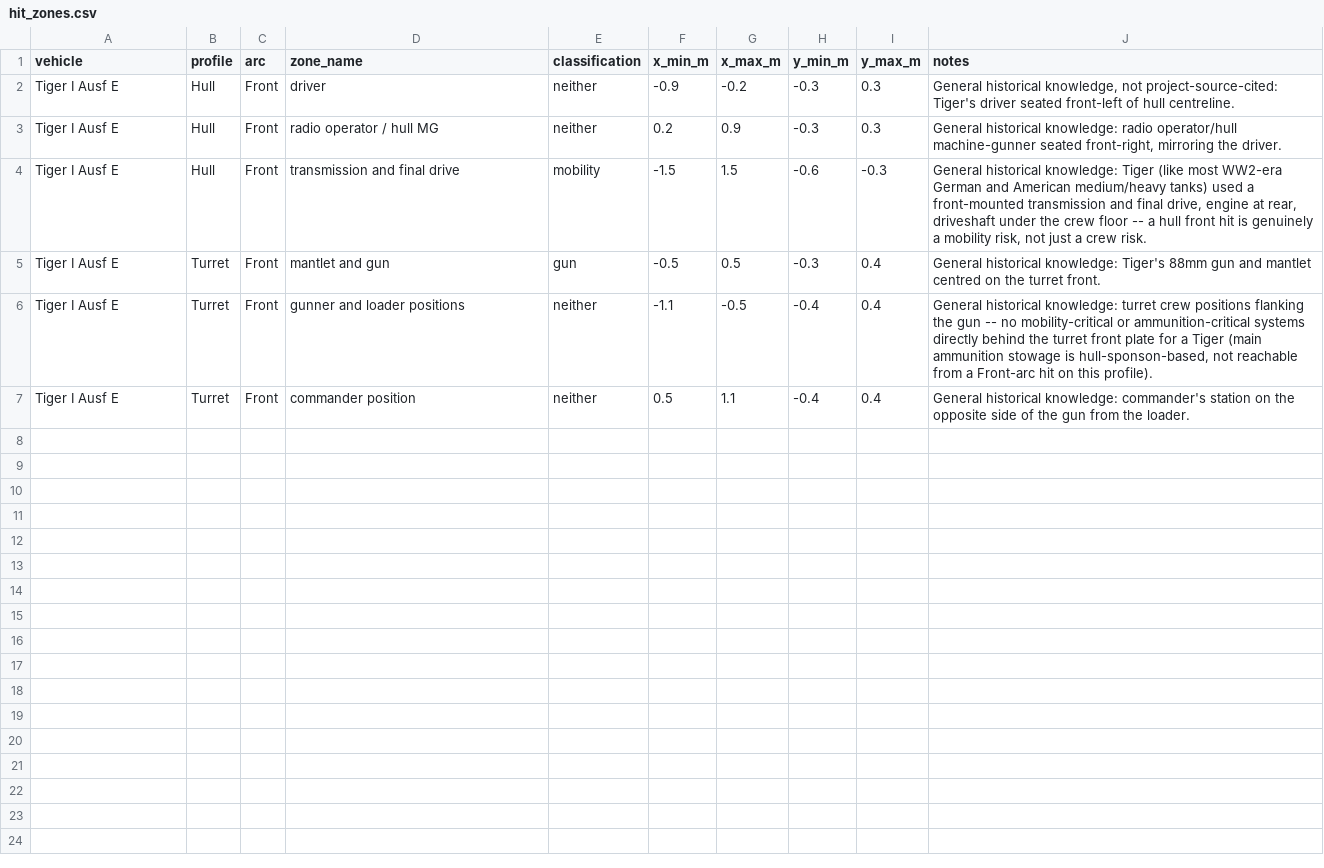
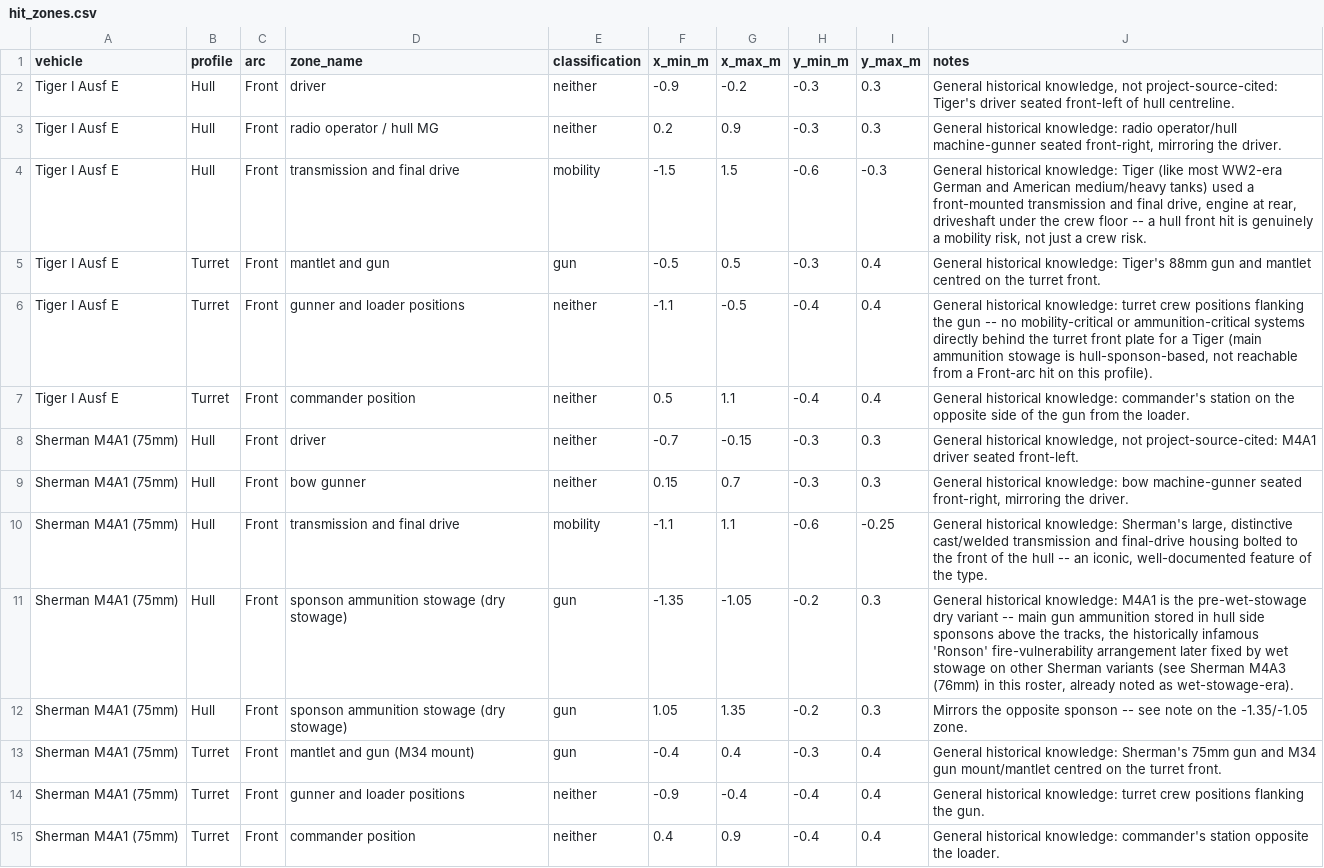
Before and after one commit to spugnoid/wdr-wargame, a CSV file: counters/armor_calc/data/hit_zones.csv, drawn as a sheet; the diff names each change by its address in the sheet, - before the commit and + after, or states it on an @@ line.

Commit message:
feat: add Sherman M4A1 Front-arc hit-location zone geometry (dry-stowage pilot case)

```diff
--- a/counters/armor_calc/data/hit_zones.csv
+++ b/counters/armor_calc/data/hit_zones.csv
+row 8: Sherman M4A1 (75mm) | Hull | Front | driver | neither | -0.7 | -0.15 | -0.3 | 0.3 | General historical knowledge, not project-source-cited: M4A1 driver seated front-left.
+row 9: Sherman M4A1 (75mm) | Hull | Front | bow gunner | neither | 0.15 | 0.7 | -0.3 | 0.3 | General historical knowledge: bow machine-gunner seated front-right, mirroring the driver.
+row 10: Sherman M4A1 (75mm) | Hull | Front | transmission and final drive | mobility | -1.1 | 1.1 | -0.6 | -0.25 | General historical knowledge: Sherman's large, distinctive cast/welded transmission and final-drive housing bolted to the front of the hull -- an iconic, well-documented feature of the type.
+row 11: Sherman M4A1 (75mm) | Hull | Front | sponson ammunition stowage (dry stowage) | gun | -1.35 | -1.05 | -0.2 | 0.3 | General historical knowledge: M4A1 is the pre-wet-stowage dry variant -- main gun ammunition stored in hull side sponsons above the tracks, the historically infamous 'Ronson' fire-vulnerability arrangement later fixed by wet stowage on other Sherman variants (see Sherman M4A3 (76mm) in this roster, already noted as wet-stowage-era).
+row 12: Sherman M4A1 (75mm) | Hull | Front | sponson ammunition stowage (dry stowage) | gun | 1.05 | 1.35 | -0.2 | 0.3 | Mirrors the opposite sponson -- see note on the -1.35/-1.05 zone.
+row 13: Sherman M4A1 (75mm) | Turret | Front | mantlet and gun (M34 mount) | gun | -0.4 | 0.4 | -0.3 | 0.4 | General historical knowledge: Sherman's 75mm gun and M34 gun mount/mantlet centred on the turret front.
+row 14: Sherman M4A1 (75mm) | Turret | Front | gunner and loader positions | neither | -0.9 | -0.4 | -0.4 | 0.4 | General historical knowledge: turret crew positions flanking the gun.
+row 15: Sherman M4A1 (75mm) | Turret | Front | commander position | neither | 0.4 | 0.9 | -0.4 | 0.4 | General historical knowledge: commander's station opposite the loader.
```
Also changed, not shown: 1 other file.
